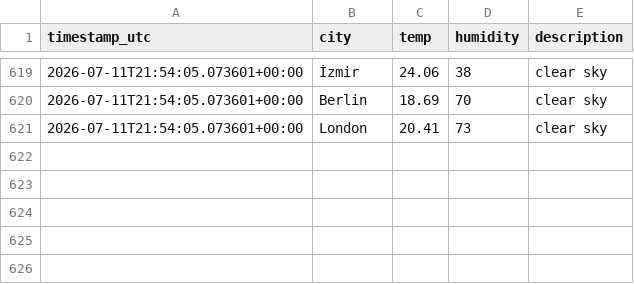
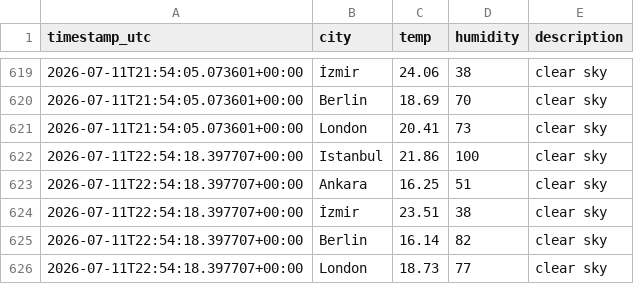
Before and after one commit to alihantangul/weather-etl, a CSV file: weather.csv, drawn as a sheet; only a part is shown, gaps mark what is left out; the diff names each change by its address in the sheet, - before the commit and + after, or states it on an @@ line.

```diff
--- a/weather.csv
+++ b/weather.csv
+row 622: 2026-07-11T22:54:18.397707+00:00 | Istanbul | 21.86 | 100 | clear sky
+row 623: 2026-07-11T22:54:18.397707+00:00 | Ankara | 16.25 | 51 | clear sky
+row 624: 2026-07-11T22:54:18.397707+00:00 | İzmir | 23.51 | 38 | clear sky
+row 625: 2026-07-11T22:54:18.397707+00:00 | Berlin | 16.14 | 82 | clear sky
+row 626: 2026-07-11T22:54:18.397707+00:00 | London | 18.73 | 77 | clear sky
```
